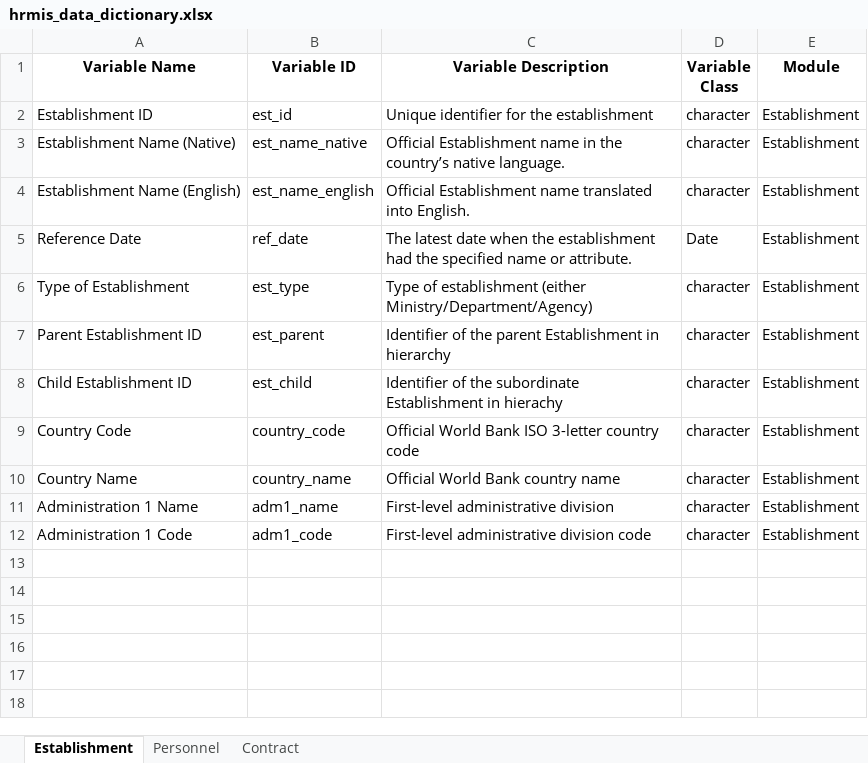
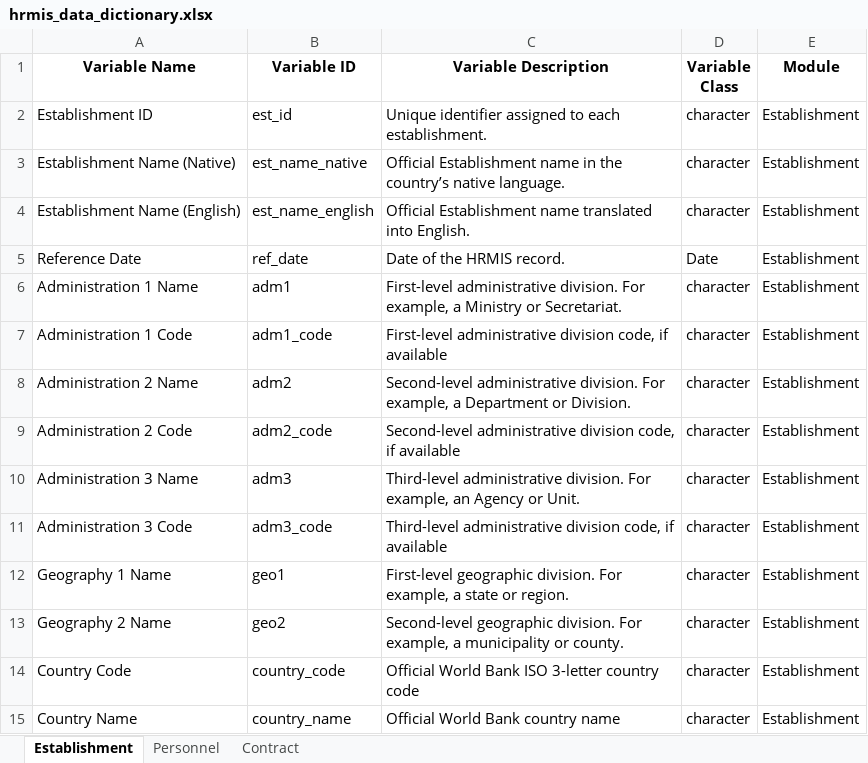
Before and after one commit to WB-PIDA-Data-Science-Shop/govhr, an Excel workbook: data-raw/hrmis_data_dictionary.xlsx, sheet Establishment, drawn as a sheet; values as stored, in another font and other column widths than the file's, no borders; removed rows and columns are numbered as before the commit, all else as after; the diff names each change by its address in the sheet, - before the commit and + after, or states it on an @@ line.

Commit message:
Update dictionary Fixes #76

```diff
--- a/data-raw/hrmis_data_dictionary.xlsx (sheet Establishment)
+++ b/data-raw/hrmis_data_dictionary.xlsx (sheet Establishment)
-C2 (Variable Description): Unique identifier for the establishment
+C2 (Variable Description): Unique identifier assigned to each establishment.
-C5 (Variable Description): The latest date when the establishment had the specified name or attribute.
+C5 (Variable Description): Date of the HRMIS record.
-row 6: Type of Establishment | est_type | Type of establishment (either Ministry/Department/Agency) | character | Establishment
+row 6: Administration 1 Name | adm1 | First-level administrative division. For example, a Ministry or Secretariat. | character | Establishment
+row 7: Administration 1 Code | adm1_code | First-level administrative division code, if available | character | Establishment
+row 8: Administration 2 Name | adm2 | Second-level administrative division. For example, a Department or Division. | character | Establishment
+row 9: Administration 2 Code | adm2_code | Second-level administrative division code, if available | character | Establishment
-A10 (Variable Name): Parent Establishment ID
+A10 (Variable Name): Administration 3 Name
-B10 (Variable ID): est_parent
+B10 (Variable ID): adm3
-C10 (Variable Description): Identifier of the parent Establishment in hierarchy
+C10 (Variable Description): Third-level administrative division. For example, an Agency or Unit.
-A11 (Variable Name): Child Establishment ID
+A11 (Variable Name): Administration 3 Code
-B11 (Variable ID): est_child
+B11 (Variable ID): adm3_code
-C11 (Variable Description): Identifier of the subordinate Establishment in hierachy
+C11 (Variable Description): Third-level administrative division code, if available
+row 12: Geography 1 Name | geo1 | First-level geographic division. For example, a state or region. | character | Establishment
+row 13: Geography 2 Name | geo2 | Second-level geographic division. For example, a municipality or county. | character | Establishment
-row 11: Administration 1 Name | adm1_name | First-level administrative division | character | Establishment
-row 12: Administration 1 Code | adm1_code | First-level administrative division code | character | Establishment
```
Also changed, not shown: sheet Personnel, sheet Contract, 2 other files.
